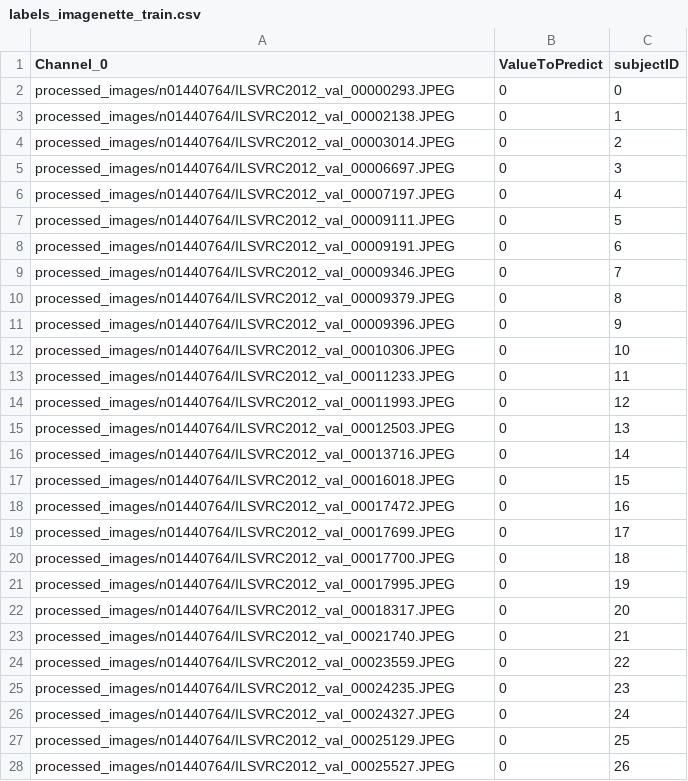
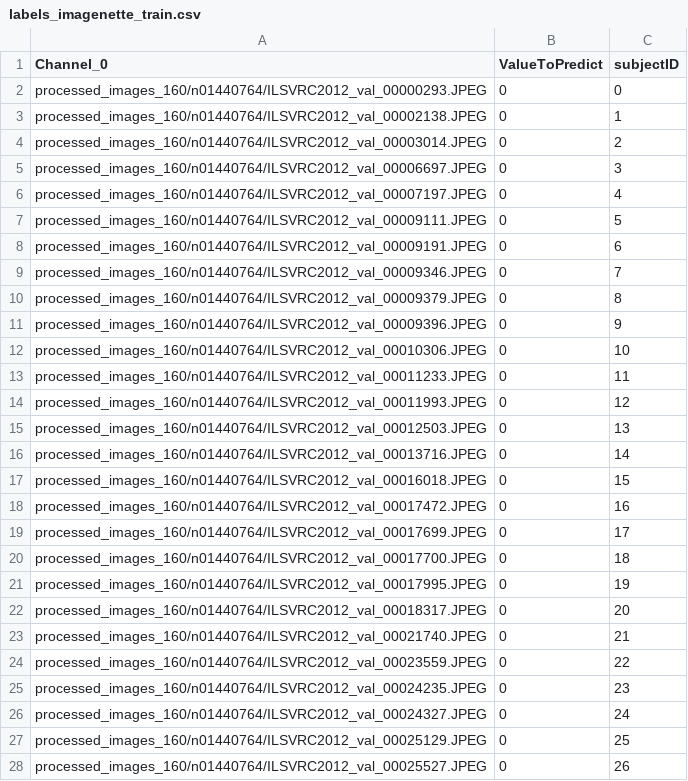
Before and after one commit to VukW/pm_imagenet, a CSV file: labels_imagenette_train.csv, drawn as a sheet; only a part is shown; the diff covers the shown part only.

```diff
--- a/labels_imagenette_train.csv
+++ b/labels_imagenette_train.csv
@@ -1,28 +1,28 @@
 Channel_0,ValueToPredict,subjectID
-processed_images/n01440764/ILSVRC2012_val_00000293.JPEG,0,0
-processed_images/n01440764/ILSVRC2012_val_00002138.JPEG,0,1
-processed_images/n01440764/ILSVRC2012_val_00003014.JPEG,0,2
-processed_images/n01440764/ILSVRC2012_val_00006697.JPEG,0,3
-processed_images/n01440764/ILSVRC2012_val_00007197.JPEG,0,4
-processed_images/n01440764/ILSVRC2012_val_00009111.JPEG,0,5
-processed_images/n01440764/ILSVRC2012_val_00009191.JPEG,0,6
-processed_images/n01440764/ILSVRC2012_val_00009346.JPEG,0,7
-processed_images/n01440764/ILSVRC2012_val_00009379.JPEG,0,8
-processed_images/n01440764/ILSVRC2012_val_00009396.JPEG,0,9
-processed_images/n01440764/ILSVRC2012_val_00010306.JPEG,0,10
-processed_images/n01440764/ILSVRC2012_val_00011233.JPEG,0,11
-processed_images/n01440764/ILSVRC2012_val_00011993.JPEG,0,12
-processed_images/n01440764/ILSVRC2012_val_00012503.JPEG,0,13
-processed_images/n01440764/ILSVRC2012_val_00013716.JPEG,0,14
-processed_images/n01440764/ILSVRC2012_val_00016018.JPEG,0,15
-processed_images/n01440764/ILSVRC2012_val_00017472.JPEG,0,16
-processed_images/n01440764/ILSVRC2012_val_00017699.JPEG,0,17
-processed_images/n01440764/ILSVRC2012_val_00017700.JPEG,0,18
-processed_images/n01440764/ILSVRC2012_val_00017995.JPEG,0,19
-processed_images/n01440764/ILSVRC2012_val_00018317.JPEG,0,20
-processed_images/n01440764/ILSVRC2012_val_00021740.JPEG,0,21
-processed_images/n01440764/ILSVRC2012_val_00023559.JPEG,0,22
-processed_images/n01440764/ILSVRC2012_val_00024235.JPEG,0,23
-processed_images/n01440764/ILSVRC2012_val_00024327.JPEG,0,24
-processed_images/n01440764/ILSVRC2012_val_00025129.JPEG,0,25
-processed_images/n01440764/ILSVRC2012_val_00025527.JPEG,0,26
+processed_images_160/n01440764/ILSVRC2012_val_00000293.JPEG,0,0
+processed_images_160/n01440764/ILSVRC2012_val_00002138.JPEG,0,1
+processed_images_160/n01440764/ILSVRC2012_val_00003014.JPEG,0,2
+processed_images_160/n01440764/ILSVRC2012_val_00006697.JPEG,0,3
+processed_images_160/n01440764/ILSVRC2012_val_00007197.JPEG,0,4
+processed_images_160/n01440764/ILSVRC2012_val_00009111.JPEG,0,5
+processed_images_160/n01440764/ILSVRC2012_val_00009191.JPEG,0,6
+processed_images_160/n01440764/ILSVRC2012_val_00009346.JPEG,0,7
+processed_images_160/n01440764/ILSVRC2012_val_00009379.JPEG,0,8
+processed_images_160/n01440764/ILSVRC2012_val_00009396.JPEG,0,9
+processed_images_160/n01440764/ILSVRC2012_val_00010306.JPEG,0,10
+processed_images_160/n01440764/ILSVRC2012_val_00011233.JPEG,0,11
+processed_images_160/n01440764/ILSVRC2012_val_00011993.JPEG,0,12
+processed_images_160/n01440764/ILSVRC2012_val_00012503.JPEG,0,13
+processed_images_160/n01440764/ILSVRC2012_val_00013716.JPEG,0,14
+processed_images_160/n01440764/ILSVRC2012_val_00016018.JPEG,0,15
+processed_images_160/n01440764/ILSVRC2012_val_00017472.JPEG,0,16
+processed_images_160/n01440764/ILSVRC2012_val_00017699.JPEG,0,17
+processed_images_160/n01440764/ILSVRC2012_val_00017700.JPEG,0,18
+processed_images_160/n01440764/ILSVRC2012_val_00017995.JPEG,0,19
+processed_images_160/n01440764/ILSVRC2012_val_00018317.JPEG,0,20
+processed_images_160/n01440764/ILSVRC2012_val_00021740.JPEG,0,21
+processed_images_160/n01440764/ILSVRC2012_val_00023559.JPEG,0,22
+processed_images_160/n01440764/ILSVRC2012_val_00024235.JPEG,0,23
+processed_images_160/n01440764/ILSVRC2012_val_00024327.JPEG,0,24
+processed_images_160/n01440764/ILSVRC2012_val_00025129.JPEG,0,25
+processed_images_160/n01440764/ILSVRC2012_val_00025527.JPEG,0,26
```
Also changed, not shown: 173 edited cells elsewhere in this file, labels_imagenette_test.csv, labels_imagenette_val.csv, 35 other files.
